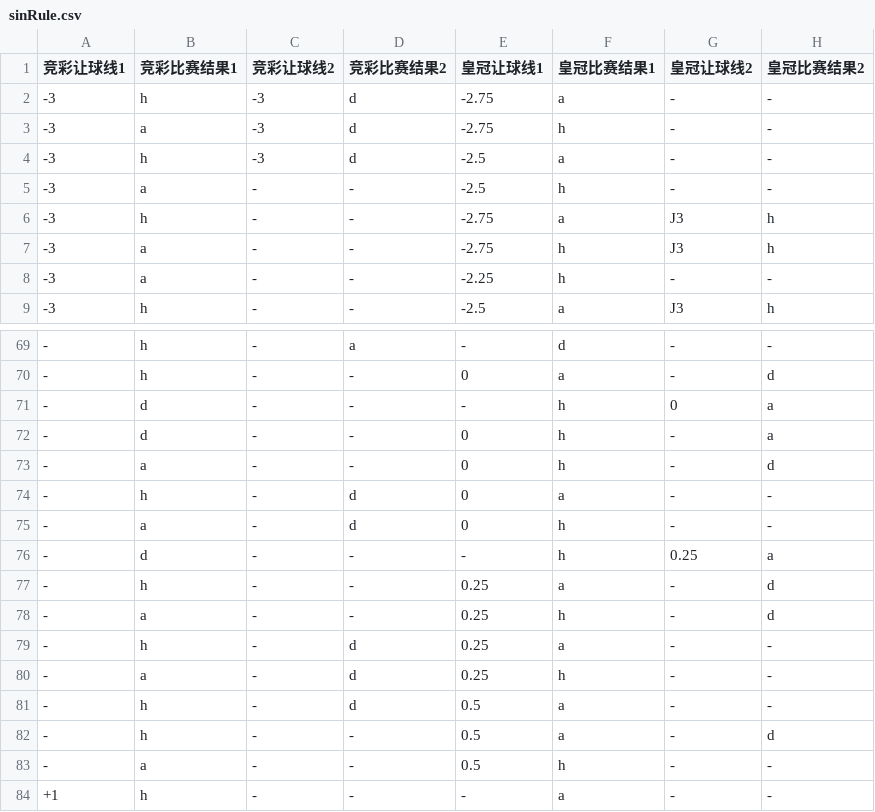
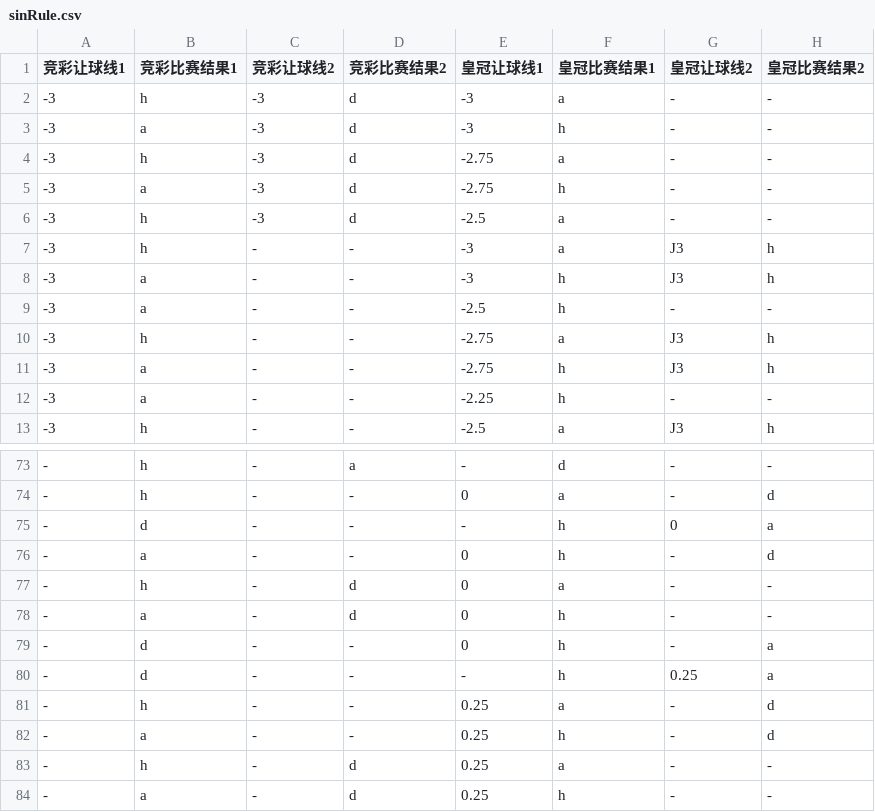
Before and after one commit to zxxzzzzz/oddServer, a CSV file: rule/sinRule.csv, drawn as a sheet; only a part is shown, gaps mark what is left out; the shorter side is filled out with more unchanged rows.

```diff
--- a/rule/sinRule.csv
+++ b/rule/sinRule.csv
@@ -1,2 +1,4 @@
 竞彩让球线1,竞彩比赛结果1,竞彩让球线2,竞彩比赛结果2,皇冠让球线1,皇冠比赛结果1,皇冠让球线2,皇冠比赛结果2
+-3,h,-3,d,-3,a,-,-
+-3,a,-3,d,-3,h,-,-
 -3,h,-3,d,-2.75,a,-,-
@@ -4,2 +6,4 @@
 -3,h,-3,d,-2.5,a,-,-
+-3,h,-,-,-3,a,J3,h
+-3,a,-,-,-3,h,J3,h
 -3,a,-,-,-2.5,h,-,-
@@ -71,3 +75,2 @@
 -,d,-,-,-,h,0,a
--,d,-,-,0,h,-,a
 -,a,-,-,0,h,-,d
@@ -75,2 +78,3 @@
 -,a,-,d,0,h,-,-
+-,d,-,-,0,h,-,a
 -,d,-,-,-,h,0.25,a
```
Also changed, not shown: rule/chuanRule.csv, rule/methodRule.csv, 2 other files.
